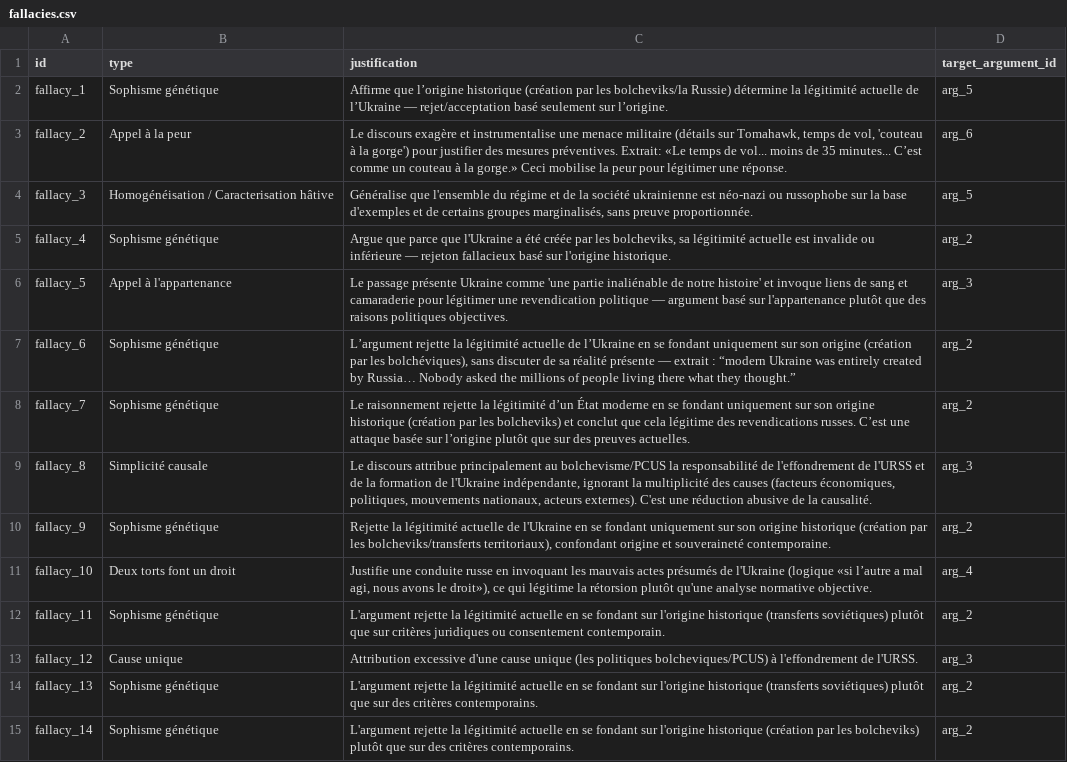
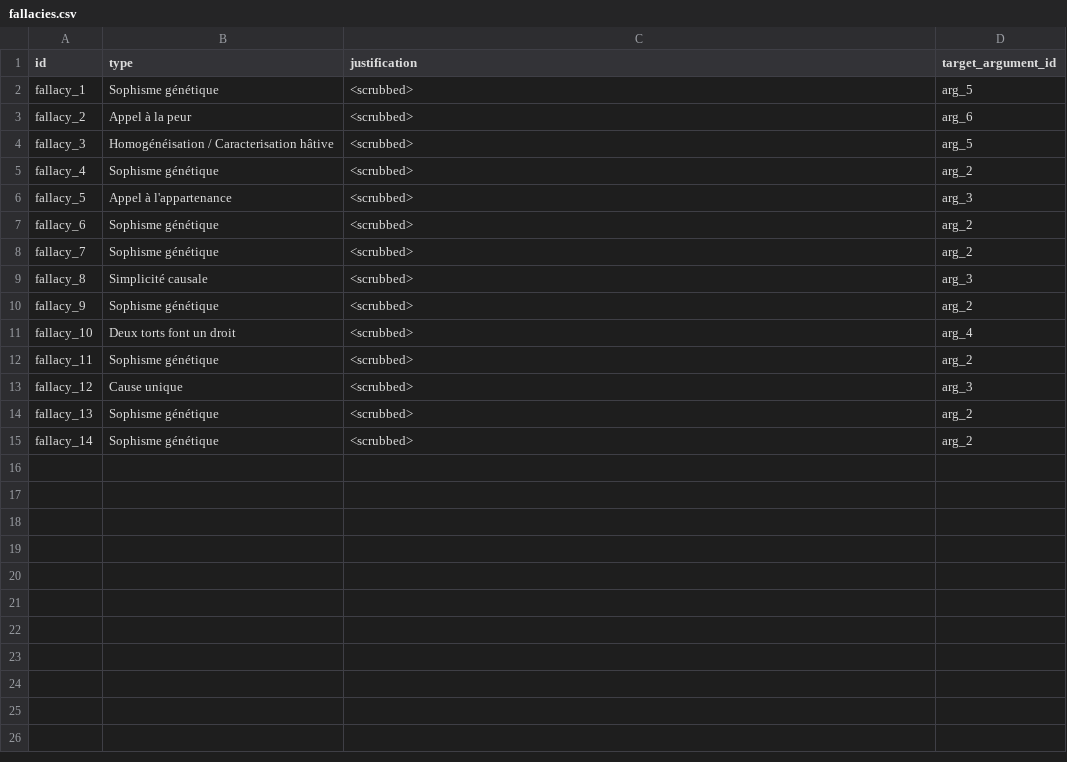
Before and after one commit to jsboigeEpita/2025-Epita-Intelligence-Symbolique, a CSV file: docs/reports/spectacular/C/csv/fallacies.csv, drawn as a sheet.

```diff
--- a/docs/reports/spectacular/C/csv/fallacies.csv
+++ b/docs/reports/spectacular/C/csv/fallacies.csv
@@ -1,15 +1,15 @@
 id,type,justification,target_argument_id
-fallacy_1,Sophisme génétique,Affirme que l’origine historique (création par les bolcheviks/la Russie) détermine la légitimité actuelle de l’Ukraine — rejet/acceptation basé seulement sur l’origine.,arg_5
-fallacy_2,Appel à la peur,"Le discours exagère et instrumentalise une menace militaire (détails sur Tomahawk, temps de vol, 'couteau à la gorge') pour justifier des mesures préventives. Extrait: «Le temps de vol... moins de 35 minutes... C’est comme un couteau à la gorge.» Ceci mobilise la peur pour légitimer une réponse.",arg_6
-fallacy_3,Homogénéisation / Caracterisation hâtive,"Généralise que l'ensemble du régime et de la société ukrainienne est néo-nazi ou russophobe sur la base d'exemples et de certains groupes marginalisés, sans preuve proportionnée.",arg_5
-fallacy_4,Sophisme génétique,"Argue que parce que l'Ukraine a été créée par les bolcheviks, sa légitimité actuelle est invalide ou inférieure — rejeton fallacieux basé sur l'origine historique.",arg_2
-fallacy_5,Appel à l'appartenance,Le passage présente Ukraine comme 'une partie inaliénable de notre histoire' et invoque liens de sang et camaraderie pour légitimer une revendication politique — argument basé sur l'appartenance plutôt que des raisons politiques objectives.,arg_3
-fallacy_6,Sophisme génétique,"L’argument rejette la légitimité actuelle de l’Ukraine en se fondant uniquement sur son origine (création par les bolchéviques), sans discuter de sa réalité présente — extrait : “modern Ukraine was entirely created by Russia… Nobody asked the millions of people living there what they thought.”",arg_2
-fallacy_7,Sophisme génétique,Le raisonnement rejette la légitimité d’un État moderne en se fondant uniquement sur son origine historique (création par les bolcheviks) et conclut que cela légitime des revendications russes. C’est une attaque basée sur l’origine plutôt que sur des preuves actuelles.,arg_2
-fallacy_8,Simplicité causale,"Le discours attribue principalement au bolchevisme/PCUS la responsabilité de l'effondrement de l'URSS et de la formation de l'Ukraine indépendante, ignorant la multiplicité des causes (facteurs économiques, politiques, mouvements nationaux, acteurs externes). C'est une réduction abusive de la causalité.",arg_3
-fallacy_9,Sophisme génétique,"Rejette la légitimité actuelle de l'Ukraine en se fondant uniquement sur son origine historique (création par les bolcheviks/transferts territoriaux), confondant origine et souveraineté contemporaine.",arg_2
-fallacy_10,Deux torts font un droit,"Justifie une conduite russe en invoquant les mauvais actes présumés de l'Ukraine (logique «si l’autre a mal agi, nous avons le droit»), ce qui légitime la rétorsion plutôt qu'une analyse normative objective.",arg_4
-fallacy_11,Sophisme génétique,L'argument rejette la légitimité actuelle en se fondant sur l'origine historique (transferts soviétiques) plutôt que sur critères juridiques ou consentement contemporain.,arg_2
-fallacy_12,Cause unique,Attribution excessive d'une cause unique (les politiques bolcheviques/PCUS) à l'effondrement de l'URSS.,arg_3
-fallacy_13,Sophisme génétique,L'argument rejette la légitimité actuelle en se fondant sur l'origine historique (transferts soviétiques) plutôt que sur des critères contemporains.,arg_2
-fallacy_14,Sophisme génétique,L'argument rejette la légitimité actuelle en se fondant sur l'origine historique (création par les bolcheviks) plutôt que sur des critères contemporains.,arg_2
+fallacy_1,Sophisme génétique,<scrubbed>,arg_5
+fallacy_2,Appel à la peur,<scrubbed>,arg_6
+fallacy_3,Homogénéisation / Caracterisation hâtive,<scrubbed>,arg_5
+fallacy_4,Sophisme génétique,<scrubbed>,arg_2
+fallacy_5,Appel à l'appartenance,<scrubbed>,arg_3
+fallacy_6,Sophisme génétique,<scrubbed>,arg_2
+fallacy_7,Sophisme génétique,<scrubbed>,arg_2
+fallacy_8,Simplicité causale,<scrubbed>,arg_3
+fallacy_9,Sophisme génétique,<scrubbed>,arg_2
+fallacy_10,Deux torts font un droit,<scrubbed>,arg_4
+fallacy_11,Sophisme génétique,<scrubbed>,arg_2
+fallacy_12,Cause unique,<scrubbed>,arg_3
+fallacy_13,Sophisme génétique,<scrubbed>,arg_2
+fallacy_14,Sophisme génétique,<scrubbed>,arg_2
```
Also changed, not shown: docs/reports/spectacular/A/csv/counter_args.csv, docs/reports/spectacular/A/csv/fallacies.csv, 34 other files.
